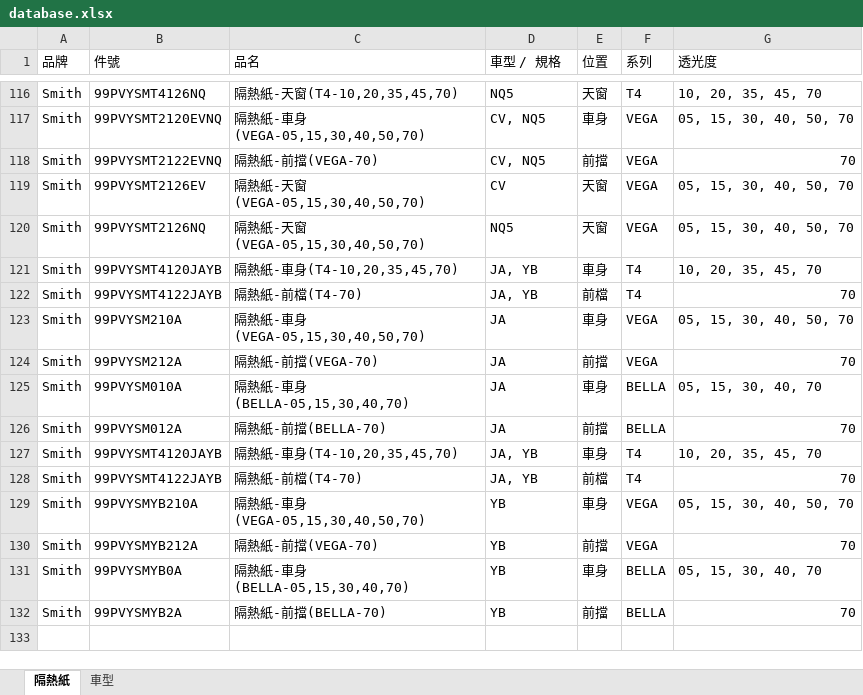
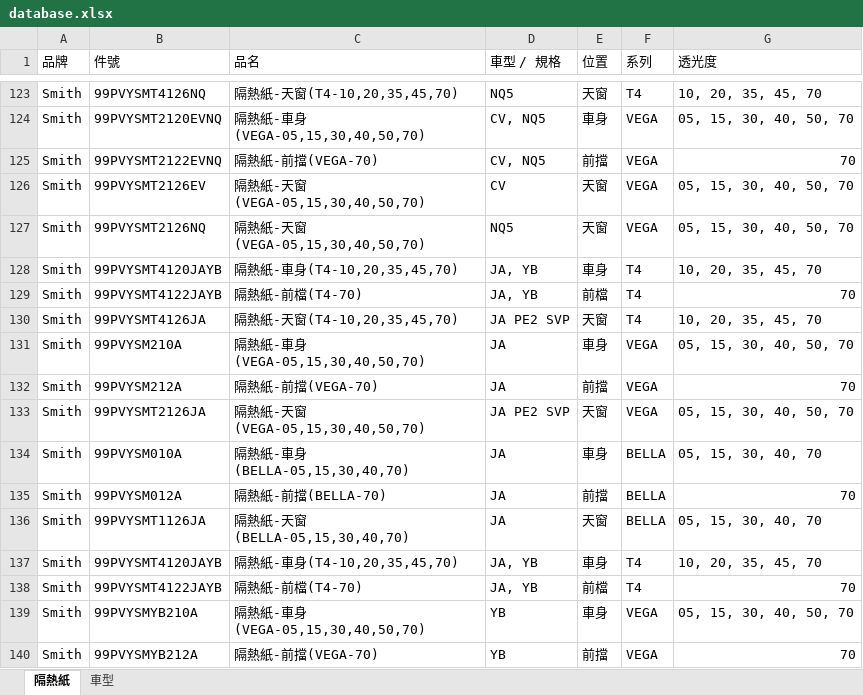
Before and after one commit to kia-film/PV, an Excel workbook: database.xlsx, sheet 隔熱紙, drawn as a sheet; only a part is shown, gaps mark what is left out; the shorter side is filled out with more unchanged rows; values as stored, in another font and other column widths than the file's, no borders; the diff covers the shown part only; the diff names each change by its address in the sheet, - before the commit and + after, or states it on an @@ line.

```diff
--- a/database.xlsx (sheet 隔熱紙)
+++ b/database.xlsx (sheet 隔熱紙)
+row 130: Smith | 99PVYSMT4126JA | 隔熱紙-天窗(T4-10,20,35,45,70) | JA PE2 SVP | 天窗 | T4 | 10, 20, 35, 45, 70
+row 133: Smith | 99PVYSMT2126JA | 隔熱紙-天窗(VEGA-05,15,30,40,50,70) | JA PE2 SVP | 天窗 | VEGA | 05, 15, 30, 40, 50, 70
+row 136: Smith | 99PVYSMT1126JA | 隔熱紙-天窗(BELLA-05,15,30,40,70) | JA | 天窗 | BELLA | 05, 15, 30, 40, 70
```
Also changed, not shown: 7 added rows elsewhere in this sheet, sheet 車型.
